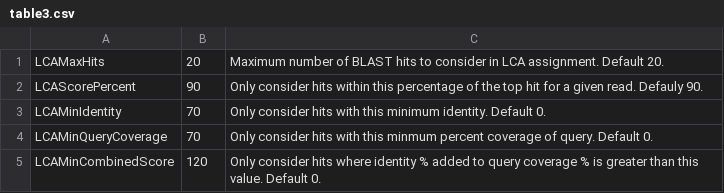
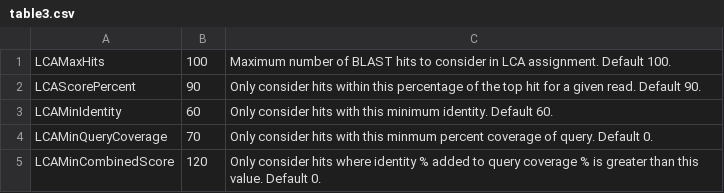
Before and after one commit to richardmleggett/MARTi, a CSV file: docs/source/table3.csv, drawn as a sheet.

```diff
--- a/docs/source/table3.csv
+++ b/docs/source/table3.csv
@@ -1,4 +1,4 @@
-LCAMaxHits	20	Maximum number of BLAST hits to consider in LCA assignment. Default 20.
-LCAScorePercent	90	Only consider hits within this percentage of the top hit for a given read. Defauly 90.
-LCAMinIdentity	70	Only consider hits with this minimum identity. Default 0.
+LCAMaxHits	100	Maximum number of BLAST hits to consider in LCA assignment. Default 100.
+LCAScorePercent	90	Only consider hits within this percentage of the top hit for a given read. Default 90.
+LCAMinIdentity	60	Only consider hits with this minimum identity. Default 60.
 LCAMinQueryCoverage	70	Only consider hits with this minmum percent coverage of query. Default 0.
```
Also changed, not shown: 5 other files.
